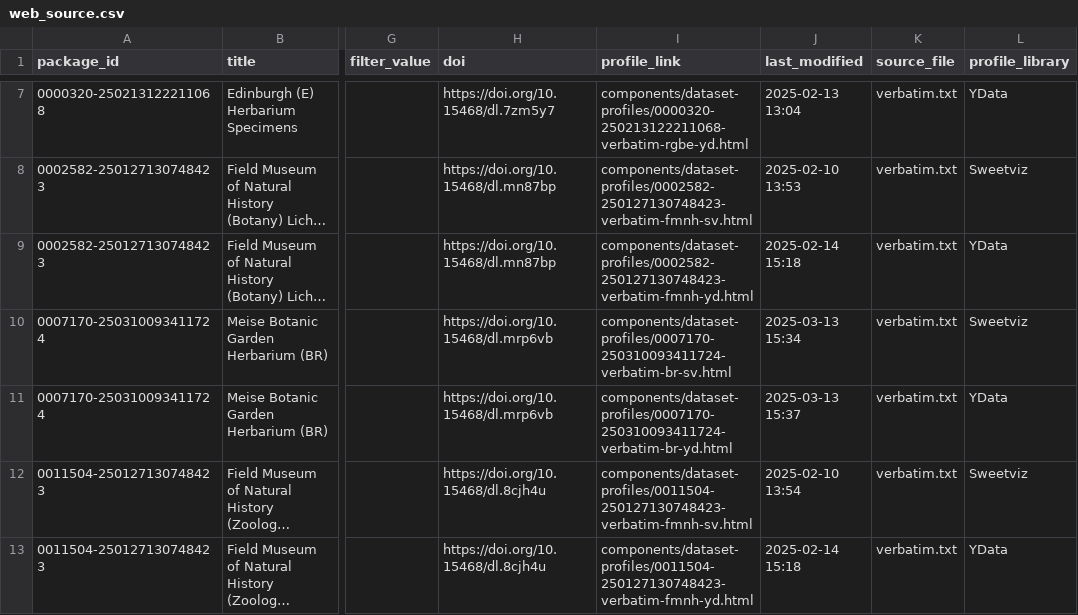
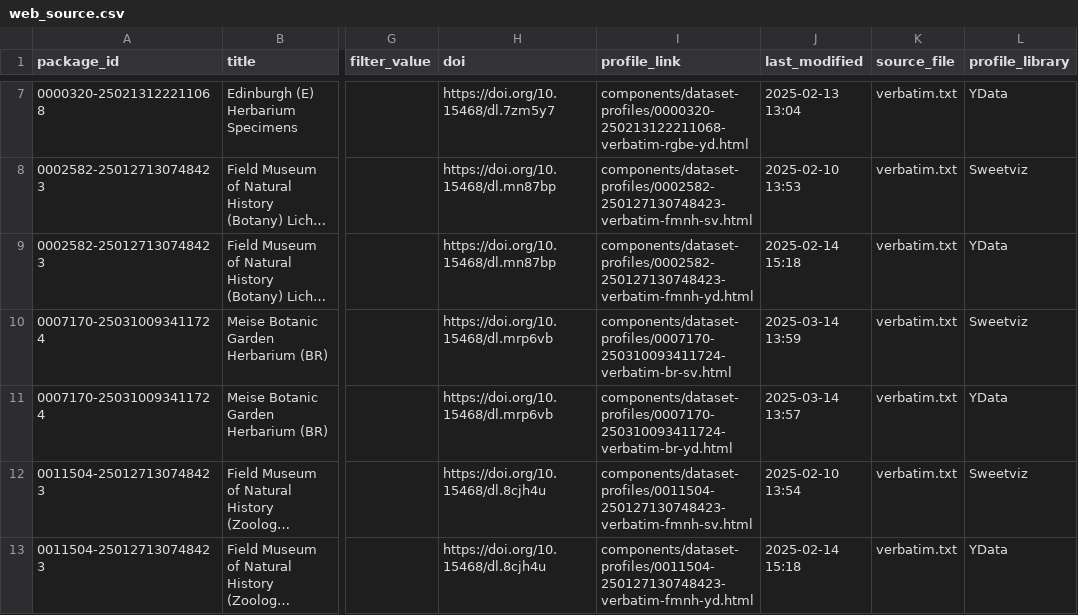
Before and after one commit to ben-norton/GBIF-Data-Profiler, a CSV file: web/app/data/web_source.csv, drawn as a sheet; only a part is shown, gaps mark what is left out; long unchanged cells end in …; the diff names each change by its address in the sheet, - before the commit and + after, or states it on an @@ line.

```diff
--- a/web/app/data/web_source.csv
+++ b/web/app/data/web_source.csv
-J10 (last_modified): 2025-03-13 15:34
+J10 (last_modified): 2025-03-14 13:59
-J11 (last_modified): 2025-03-13 15:37
+J11 (last_modified): 2025-03-14 13:57
```
Also changed, not shown: 48 other files.
